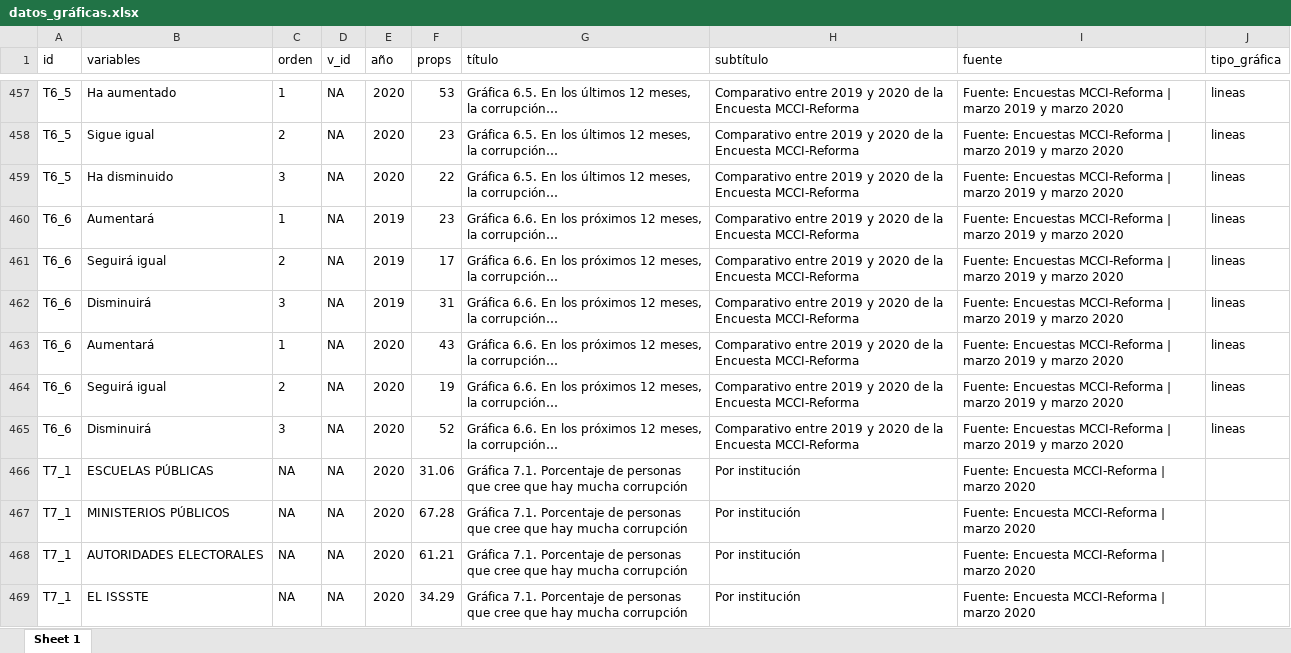
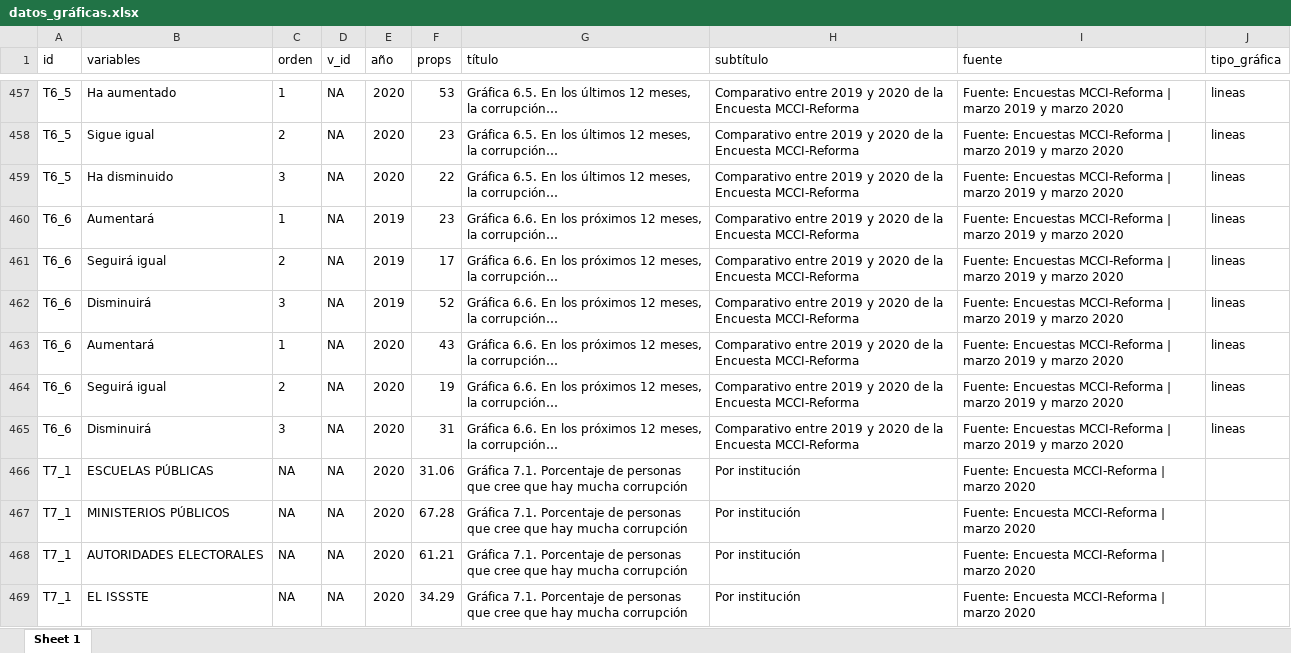
Before and after one commit to mxvscorrupcion/MCCI_LMFCI2020, an Excel workbook: 01_datos/datos_gráficas.xlsx, sheet Sheet 1, drawn as a sheet; only a part is shown, gaps mark what is left out; values as stored, in another font and other column widths than the file's, no borders; the diff names each change by its address in the sheet, - before the commit and + after, or states it on an @@ line.

```diff
--- a/01_datos/datos_gráficas.xlsx (sheet Sheet 1)
+++ b/01_datos/datos_gráficas.xlsx (sheet Sheet 1)
-F462 (props): 31
+F462 (props): 52
-F465 (props): 52
+F465 (props): 31
```
Also changed, not shown: 5 other files.
